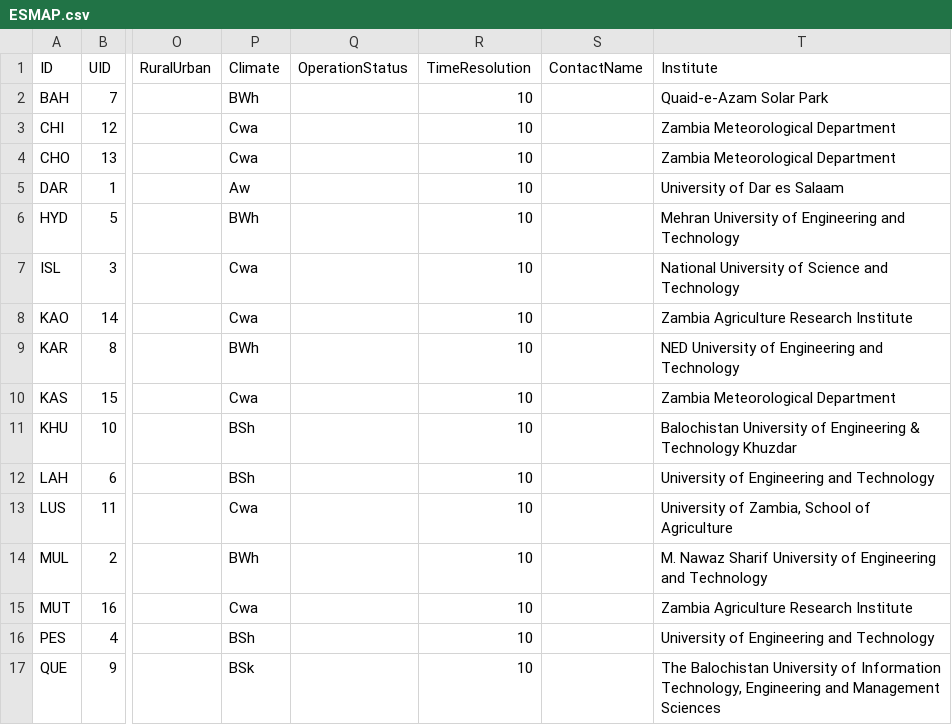
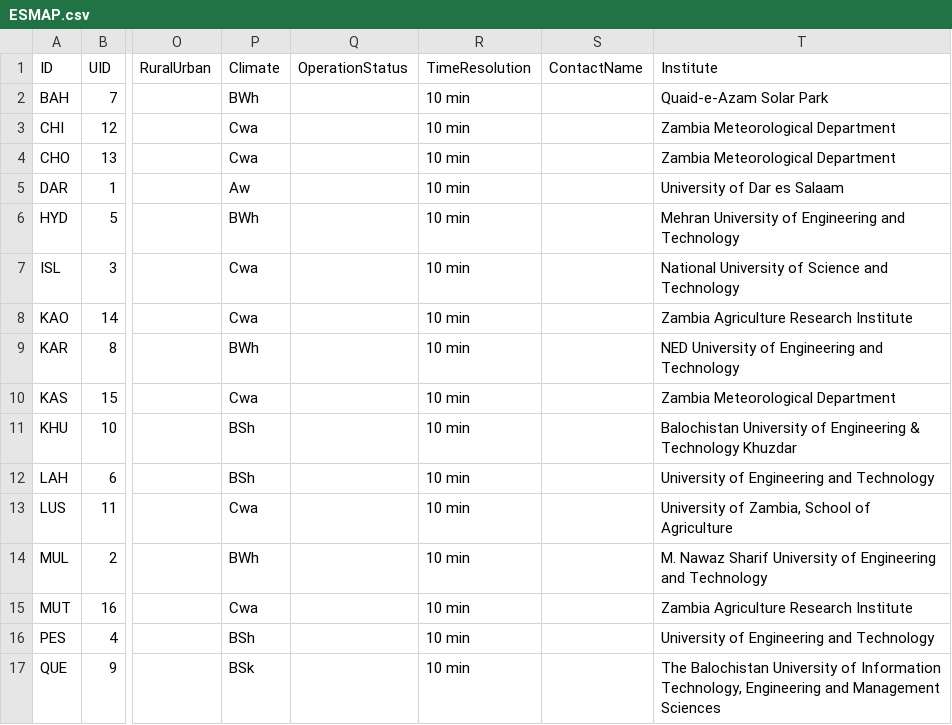
Before and after one commit to jcumbicosr/libinsitu, a CSV file: libinsitu/res/station-info/ESMAP.csv, drawn as a sheet; only a part is shown, gaps mark what is left out; the diff names each change by its address in the sheet, - before the commit and + after, or states it on an @@ line.

```diff
--- a/libinsitu/res/station-info/ESMAP.csv
+++ b/libinsitu/res/station-info/ESMAP.csv
-R2:R17 (TimeResolution): 10
+R2:R17 (TimeResolution): 10 min
```
Also changed, not shown: libinsitu/res/networks.csv, libinsitu/res/station-info/ISE_PVLive.csv, 4 other files.
